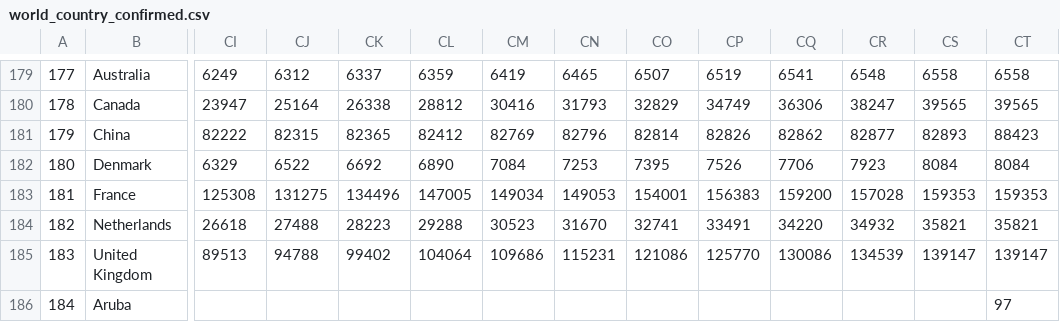
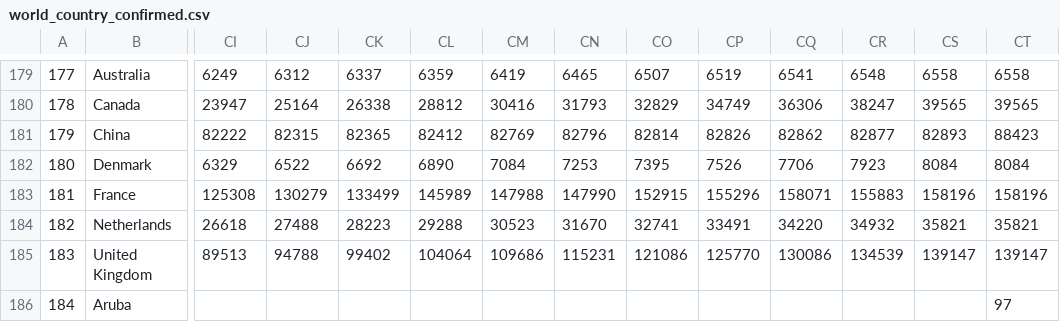
Before and after one commit to BiTLab-BaggiliTruthLab/COVID19-DATA, a CSV file: covid_19_timeseries_data/world_country_confirmed.csv, drawn as a sheet; only a part is shown, gaps mark what is left out; the diff names each change by its address in the sheet, - before the commit and + after, or states it on an @@ line.

Commit message:
Automatic update 4/25/2020 @ 01:20

```diff
--- a/covid_19_timeseries_data/world_country_confirmed.csv
+++ b/covid_19_timeseries_data/world_country_confirmed.csv
-CJ183: 131275
+CJ183: 130279
-CK183: 134496
+CK183: 133499
-CL183: 147005
+CL183: 145989
-CM183: 149034
+CM183: 147988
-CN183: 149053
+CN183: 147990
-CO183: 154001
+CO183: 152915
-CP183: 156383
+CP183: 155296
-CQ183: 159200
+CQ183: 158071
-CR183: 157028
+CR183: 155883
-CS183: 159353
+CS183: 158196
-CT183: 159353
+CT183: 158196
```
